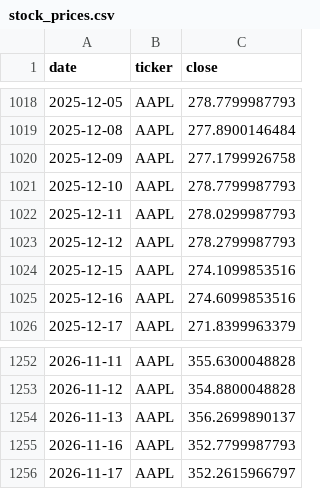
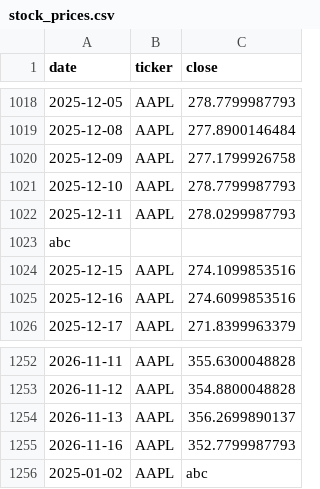
Before and after one commit to punnatatpn/Stock-Investment-Risk-Simulator-PE104, a CSV file: sample_data/stock_prices.csv, drawn as a sheet; only a part is shown, gaps mark what is left out; removed rows and columns are numbered as before the commit, all else as after; the diff names each change by its address in the sheet, - before the commit and + after, or states it on an @@ line.

```diff
--- a/sample_data/stock_prices.csv
+++ b/sample_data/stock_prices.csv
-row 1023: 2025-12-12 | AAPL | 278.2799987793
+row 1023: abc
-row 1256: 2026-11-17 | AAPL | 352.2615966797
+row 1256: 2025-01-02 | AAPL | abc
```
Also changed, not shown: 12 other files.
